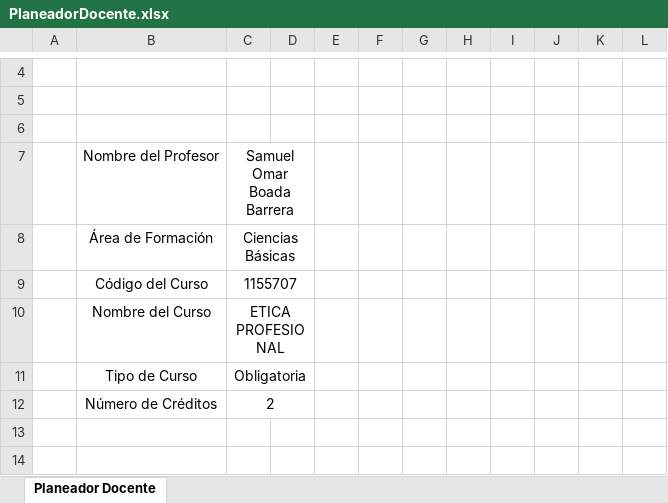
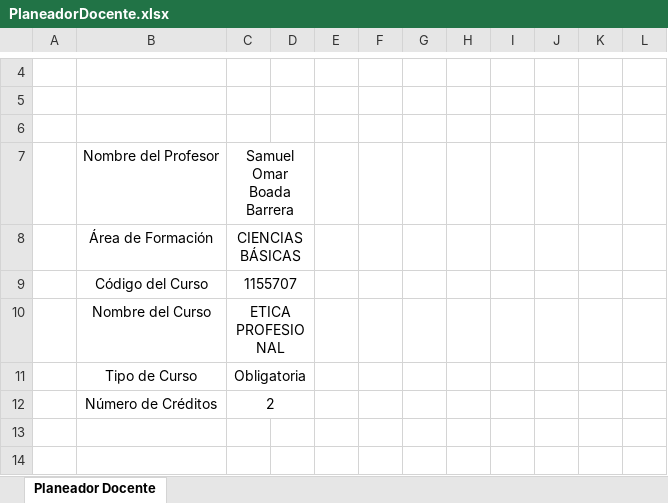
Before and after one commit to samuelboada21/Planeador, an Excel workbook: PlaneadorDocente.xlsx, sheet Planeador Docente, drawn as a sheet; only a part is shown, gaps mark what is left out; values as stored, in another font and other column widths than the file's, no borders; the diff covers the shown part only; the diff names each change by its address in the sheet, - before the commit and + after, or states it on an @@ line.

```diff
--- a/PlaneadorDocente.xlsx (sheet Planeador Docente)
+++ b/PlaneadorDocente.xlsx (sheet Planeador Docente)
-C8: Ciencias Básicas
+C8: CIENCIAS BÁSICAS
```
Also changed, not shown: 4 added rows, 12 removed rows and 15 edited cells elsewhere in this sheet, 1 other file.
